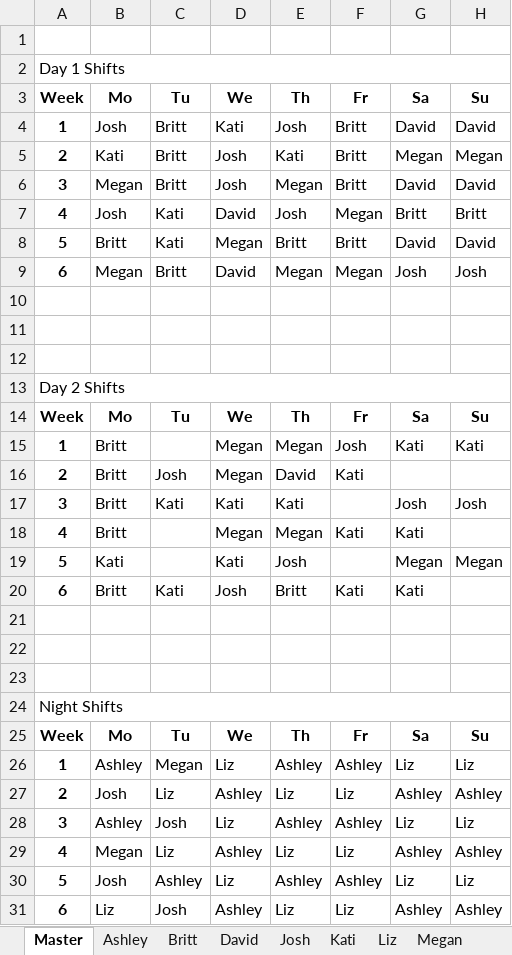
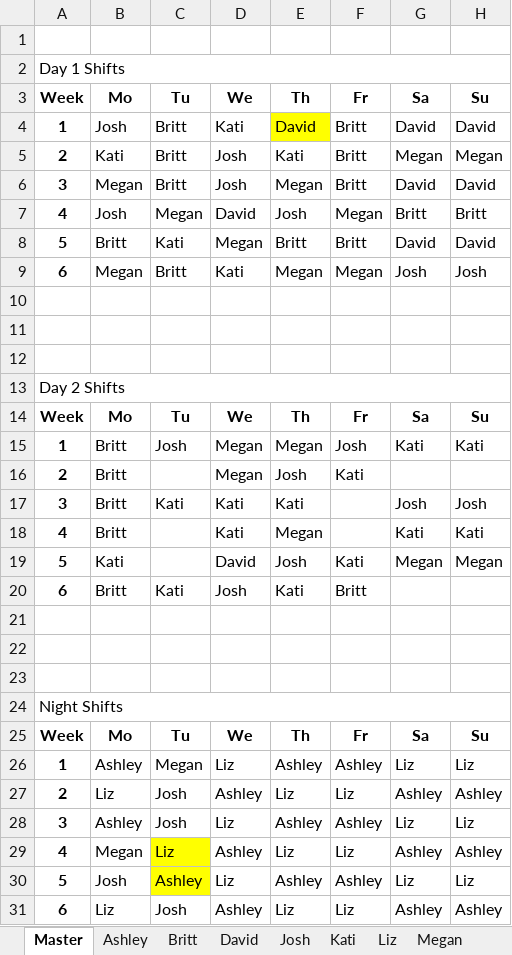
Before and after one commit to dmeverly/ScheduleTemplater, an Excel workbook: template.xlsx, sheet Master, drawn as a sheet; only a part is shown; values as stored, in another font and other column widths than the file's, no borders; the diff names each change by its address in the sheet, - before the commit and + after, or states it on an @@ line.

```diff
--- a/template.xlsx (sheet Master)
+++ b/template.xlsx (sheet Master)
-E4: Josh
+E4: David
-E4 fill: none
+E4 fill: #FFFF00
-C7: Kati
+C7: Megan
-D9: David
+D9: Kati
-C15: (empty)
+C15: Josh
-C16: Josh
+C16: (empty)
-E16: David
+E16: Josh
-D18: Megan
+D18: Kati
-F18: Kati
+F18: (empty)
-H18: (empty)
+H18: Kati
-D19: Kati
+D19: David
-F19: (empty)
+F19: Kati
-E20: Britt
+E20: Kati
-F20: Kati
+F20: Britt
-G20: Kati
+G20: (empty)
-B27: Josh
+B27: Liz
-C27: Liz
+C27: Josh
-C29:C30 fill: none
+C29:C30 fill: #FFFF00
```
Also changed, not shown: sheet Kati, sheet David, sheet Josh, sheet Britt, sheet Liz, sheet Megan, Results/template.xlsx, Results/template_refeed1.xlsx, 7 other files.
